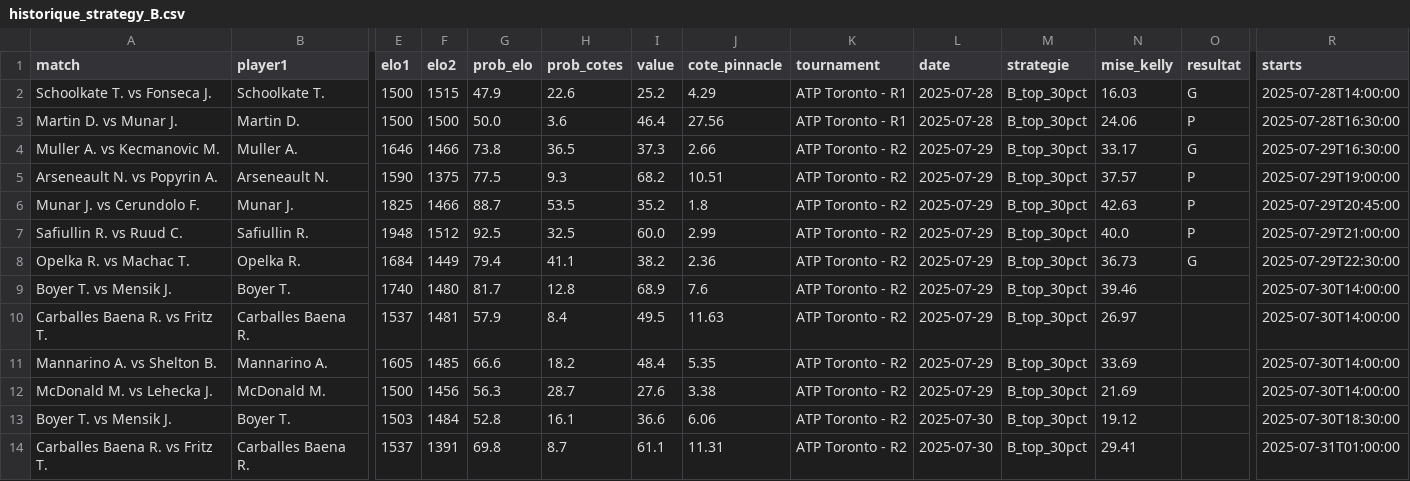
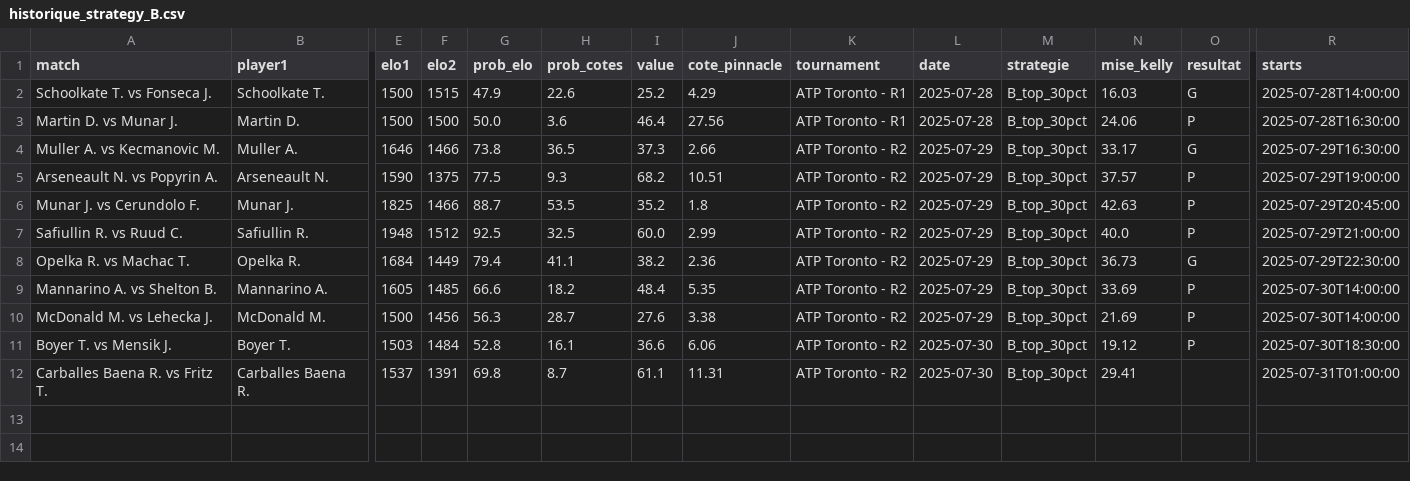
Before and after one commit to Matttgic/Eddeux, a CSV file: historique_strategy_B.csv, drawn as a sheet; only a part is shown, gaps mark what is left out; removed rows and columns are numbered as before the commit, all else as after; rows hold the shown columns only; the diff names each change by its address in the sheet, - before the commit and + after, or states it on an @@ line.

Commit message:
Update historique_strategy_B.csv

```diff
--- a/historique_strategy_B.csv
+++ b/historique_strategy_B.csv
-row 9: Boyer T. vs Mensik J. | Boyer T. | 1740 | 1480 | 81.7 | 12.8 | 68.9 | 7.6 | ATP Toronto - R2 | 2025-07-29 | B_top_30pct | 39.46 |  | 2025-07-30T14:00:00
-row 10: Carballes Baena R. vs Fritz T. | Carballes Baena R. | 1537 | 1481 | 57.9 | 8.4 | 49.5 | 11.63 | ATP Toronto - R2 | 2025-07-29 | B_top_30pct | 26.97 |  | 2025-07-30T14:00:00
-O9:O11 (resultat): (empty)
+O9:O11 (resultat): P
```
